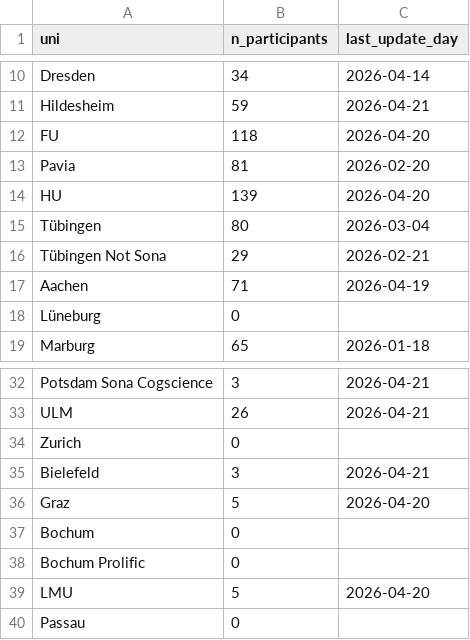
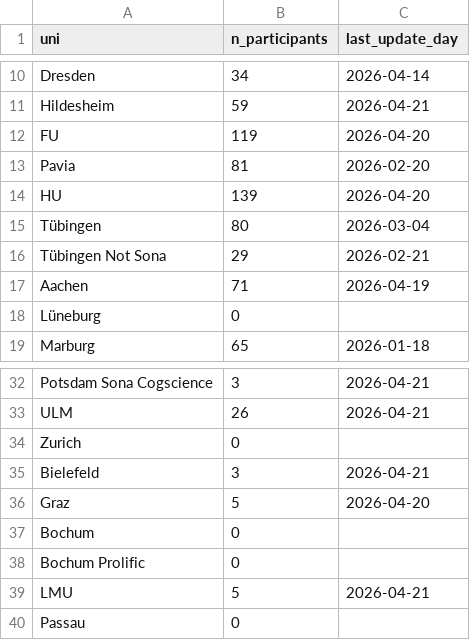
Before and after one commit to schiekiera/German_Lexicon_Multilab_Monitoring, a CSV file: demo_counts_latest.csv, drawn as a sheet; only a part is shown, gaps mark what is left out.

```diff
--- a/demo_counts_latest.csv
+++ b/demo_counts_latest.csv
@@ -11,3 +11,3 @@ Dresden,34,2026-04-14
 Hildesheim,59,2026-04-21
-FU,118,2026-04-20
+FU,119,2026-04-20
 Pavia,81,2026-02-20
@@ -38,3 +38,3 @@ Bochum,0,
 Bochum Prolific,0,
-LMU,5,2026-04-20
+LMU,5,2026-04-21
 Passau,0,
```
Also changed, not shown: demo_counts_history.csv, 5 other files.
